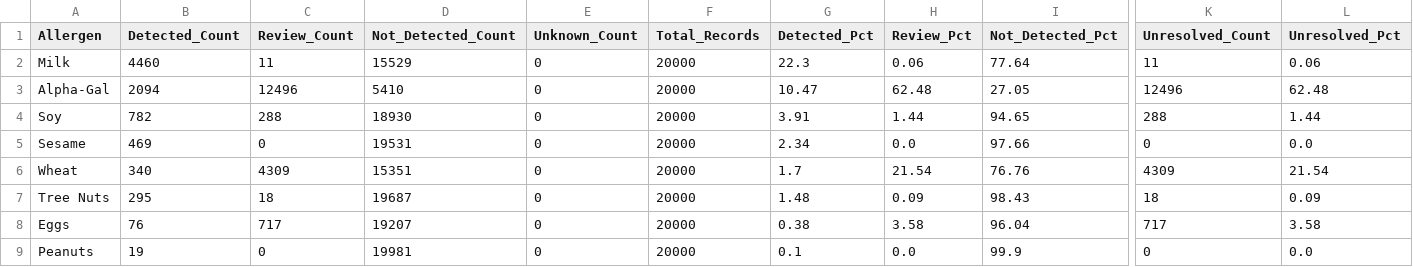
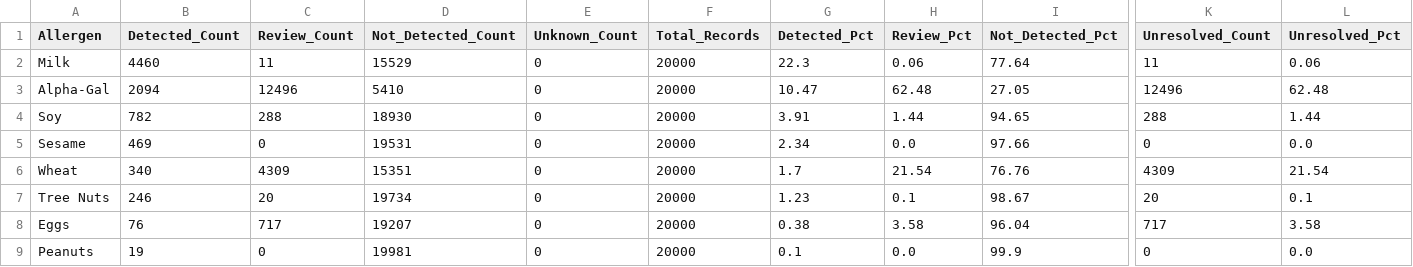
Before and after one commit to ushajaki-u/Sanjeeva-Aushadh, a CSV file: phase1_divya_drishti/EDA/output/02_DatasetCreation_AllergenSummary_Output.csv, drawn as a sheet; only a part is shown, gaps mark what is left out; the diff names each change by its address in the sheet, - before the commit and + after, or states it on an @@ line.

```diff
--- a/phase1_divya_drishti/EDA/output/02_DatasetCreation_AllergenSummary_Output.csv
+++ b/phase1_divya_drishti/EDA/output/02_DatasetCreation_AllergenSummary_Output.csv
-B7 (Detected_Count): 295
+B7 (Detected_Count): 246
-C7 (Review_Count): 18
+C7 (Review_Count): 20
-D7 (Not_Detected_Count): 19687
+D7 (Not_Detected_Count): 19734
-G7 (Detected_Pct): 1.48
+G7 (Detected_Pct): 1.23
-H7 (Review_Pct): 0.09
+H7 (Review_Pct): 0.1
-I7 (Not_Detected_Pct): 98.43
+I7 (Not_Detected_Pct): 98.67
-K7 (Unresolved_Count): 18
+K7 (Unresolved_Count): 20
-L7 (Unresolved_Pct): 0.09
+L7 (Unresolved_Pct): 0.1
```
Also changed, not shown: phase1_divya_drishti/EDA/output/allergen_status_breakdown.csv, 14 other files.
